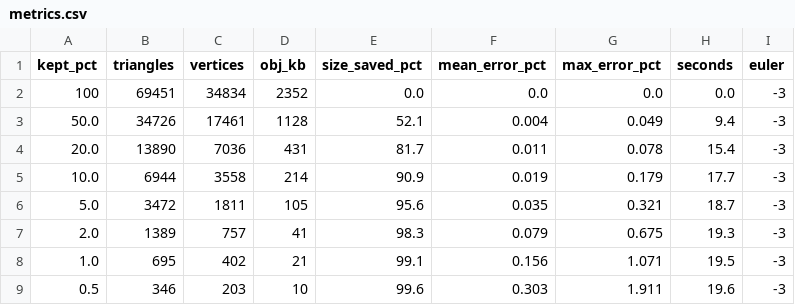
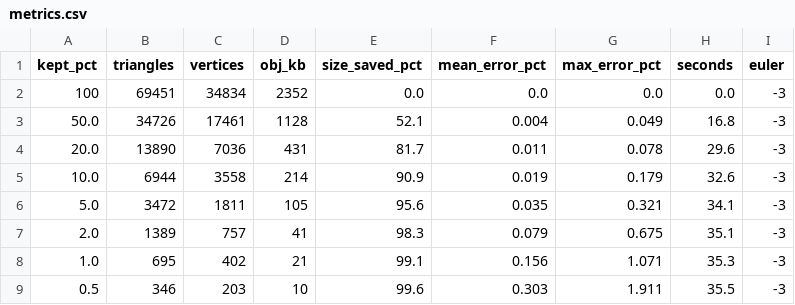
Before and after one commit to Daksha1611/meshkit, a CSV file: results/01_bunny_lod/metrics.csv, drawn as a sheet.

```diff
--- a/results/01_bunny_lod/metrics.csv
+++ b/results/01_bunny_lod/metrics.csv
@@ -2,8 +2,8 @@ kept_pct,triangles,vertices,obj_kb,size_saved_pct,mean_error_pct,max_error_pct,s
 100,69451,34834,2352,0.0,0.0,0.0,0.0,-3
-50.0,34726,17461,1128,52.1,0.004,0.049,9.4,-3
-20.0,13890,7036,431,81.7,0.011,0.078,15.4,-3
-10.0,6944,3558,214,90.9,0.019,0.179,17.7,-3
-5.0,3472,1811,105,95.6,0.035,0.321,18.7,-3
-2.0,1389,757,41,98.3,0.079,0.675,19.3,-3
-1.0,695,402,21,99.1,0.156,1.071,19.5,-3
-0.5,346,203,10,99.6,0.303,1.911,19.6,-3
+50.0,34726,17461,1128,52.1,0.004,0.049,16.8,-3
+20.0,13890,7036,431,81.7,0.011,0.078,29.6,-3
+10.0,6944,3558,214,90.9,0.019,0.179,32.6,-3
+5.0,3472,1811,105,95.6,0.035,0.321,34.1,-3
+2.0,1389,757,41,98.3,0.079,0.675,35.1,-3
+1.0,695,402,21,99.1,0.156,1.071,35.3,-3
+0.5,346,203,10,99.6,0.303,1.911,35.5,-3
```
Also changed, not shown: results/02_more_models/metrics.csv, results/07_ablations/ablations.csv, 22 other files.
